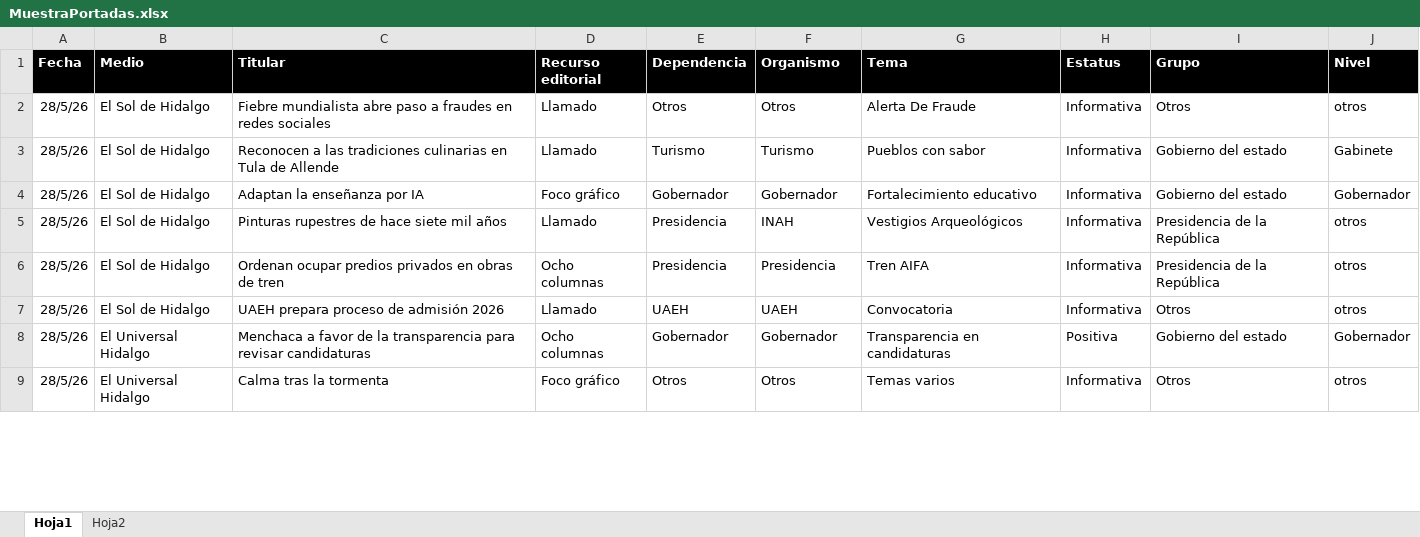
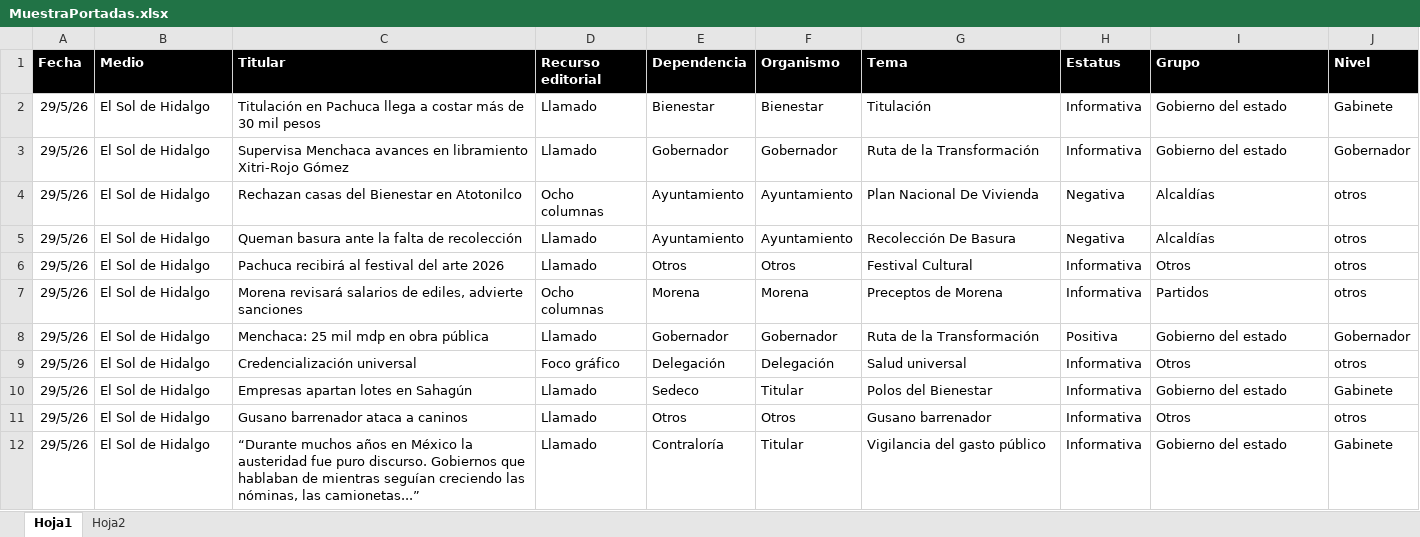
Before and after one commit to thelonious9/Reporteportadas, an Excel workbook: MuestraPortadas.xlsx, sheet Hoja1, drawn as a sheet; only a part is shown; values as stored, in another font and other column widths than the file's, no borders; table styles not drawn; removed rows and columns are numbered as before the commit, all else as after; the diff covers the shown part only; the diff names each change by its address in the sheet, - before the commit and + after, or states it on an @@ line.

Commit message:
Reporte portadas 290526

```diff
--- a/MuestraPortadas.xlsx (sheet Hoja1)
+++ b/MuestraPortadas.xlsx (sheet Hoja1)
-row 2: 28/5/26 | El Sol de Hidalgo | Fiebre mundialista abre paso a fraudes en redes sociales | Llamado | Otros | Otros | Alerta De Fraude | Informativa | Otros | otros
-A2:A3 (Fecha): 28/5/26
+A2:A3 (Fecha): 29/5/26
-C2 (Titular): Reconocen a las tradiciones culinarias en Tula de Allende
+C2 (Titular): Titulación en Pachuca llega a costar más de 30 mil pesos
-E2 (Dependencia): Turismo
+E2 (Dependencia): Bienestar
-F2 (Organismo): Turismo
+F2 (Organismo): Bienestar
-G2 (Tema): Pueblos con sabor
+G2 (Tema): Titulación
-C3 (Titular): Adaptan la enseñanza por IA
+C3 (Titular): Supervisa Menchaca avances en libramiento Xitri-Rojo Gómez
-D3 (Recurso editorial): Foco gráfico
+D3 (Recurso editorial): Llamado
-G3 (Tema): Fortalecimiento educativo
+G3 (Tema): Ruta de la Transformación
-row 5: 28/5/26 | El Sol de Hidalgo | Pinturas rupestres de hace siete mil años | Llamado | Presidencia | INAH | Vestigios Arqueológicos | Informativa | Presidencia de la República | otros
-row 6: 28/5/26 | El Sol de Hidalgo | Ordenan ocupar predios privados en obras de tren | Ocho columnas | Presidencia | Presidencia | Tren AIFA | Informativa | Presidencia de la República | otros
+row 4: 29/5/26 | El Sol de Hidalgo | Rechazan casas del Bienestar en Atotonilco | Ocho columnas | Ayuntamiento | Ayuntamiento | Plan Nacional De Vivienda | Negativa | Alcaldías | otros
+row 5: 29/5/26 | El Sol de Hidalgo | Queman basura ante la falta de recolección | Llamado | Ayuntamiento | Ayuntamiento | Recolección De Basura | Negativa | Alcaldías | otros
-A6 (Fecha): 28/5/26
+A6 (Fecha): 29/5/26
-C6 (Titular): UAEH prepara proceso de admisión 2026
+C6 (Titular): Pachuca recibirá al festival del arte 2026
-E6 (Dependencia): UAEH
+E6 (Dependencia): Otros
-F6 (Organismo): UAEH
+F6 (Organismo): Otros
-G6 (Tema): Convocatoria
+G6 (Tema): Festival Cultural
+row 7: 29/5/26 | El Sol de Hidalgo | Morena revisará salarios de ediles, advierte sanciones | Ocho columnas | Morena | Morena | Preceptos de Morena | Informativa | Partidos | otros
-A8 (Fecha): 28/5/26
+A8 (Fecha): 29/5/26
-B8 (Medio): El Universal Hidalgo
+B8 (Medio): El Sol de Hidalgo
-C8 (Titular): Menchaca a favor de la transparencia para revisar candidaturas
+C8 (Titular): Menchaca: 25 mil mdp en obra pública
-D8 (Recurso editorial): Ocho columnas
+D8 (Recurso editorial): Llamado
-G8 (Tema): Transparencia en candidaturas
+G8 (Tema): Ruta de la Transformación
+row 9: 29/5/26 | El Sol de Hidalgo | Credencialización universal | Foco gráfico | Delegación | Delegación | Salud universal | Informativa | Otros | otros
+row 10: 29/5/26 | El Sol de Hidalgo | Empresas apartan lotes en Sahagún | Llamado | Sedeco | Titular | Polos del Bienestar | Informativa | Gobierno del estado | Gabinete
-A11 (Fecha): 28/5/26
+A11 (Fecha): 29/5/26
-B11 (Medio): El Universal Hidalgo
+B11 (Medio): El Sol de Hidalgo
-C11 (Titular): Calma tras la tormenta
+C11 (Titular): Gusano barrenador ataca a caninos
-D11 (Recurso editorial): Foco gráfico
+D11 (Recurso editorial): Llamado
-G11 (Tema): Temas varios
+G11 (Tema): Gusano barrenador
+row 12: 29/5/26 | El Sol de Hidalgo | “Durante muchos años en México la austeridad fue puro discurso. Gobiernos que hablaban de mientras seguían creciendo las nóminas, las camionetas...” | Llamado | Contraloría | Titular | Vigilancia del gasto público | Informativa | Gobierno del estado | Gabinete
```
Also changed, not shown: 22 added rows, 31 removed rows and 108 edited cells elsewhere in this sheet, 3 other files.
